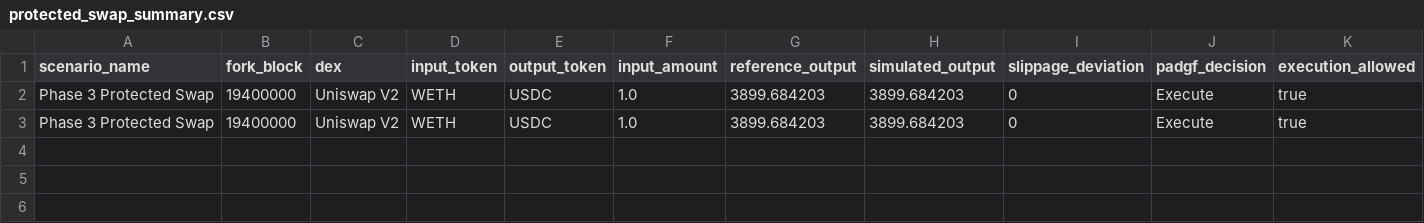
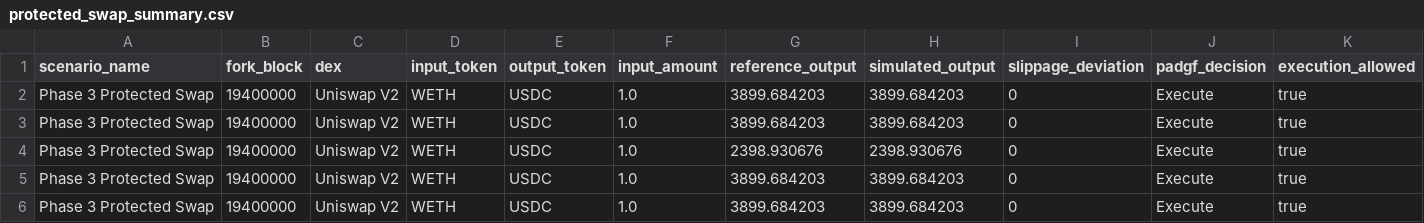
Before and after one commit to aloosh20-s/padgf-prototype, a CSV file: results/protected_swap_summary.csv, drawn as a sheet; only a part is shown; rows hold the shown columns only; the diff names each change by its address in the sheet, - before the commit and + after, or states it on an @@ line.

```diff
--- a/results/protected_swap_summary.csv
+++ b/results/protected_swap_summary.csv
+row 4: Phase 3 Protected Swap | 19400000 | Uniswap V2 | WETH | USDC | 1.0 | 2398.930676 | 2398.930676 | 0 | Execute | true
+row 5: Phase 3 Protected Swap | 19400000 | Uniswap V2 | WETH | USDC | 1.0 | 3899.684203 | 3899.684203 | 0 | Execute | true
+row 6: Phase 3 Protected Swap | 19400000 | Uniswap V2 | WETH | USDC | 1.0 | 3899.684203 | 3899.684203 | 0 | Execute | true
```
Also changed, not shown: results/baseline_summary.csv, results/sandwich_attack_summary.csv, 37 other files.
